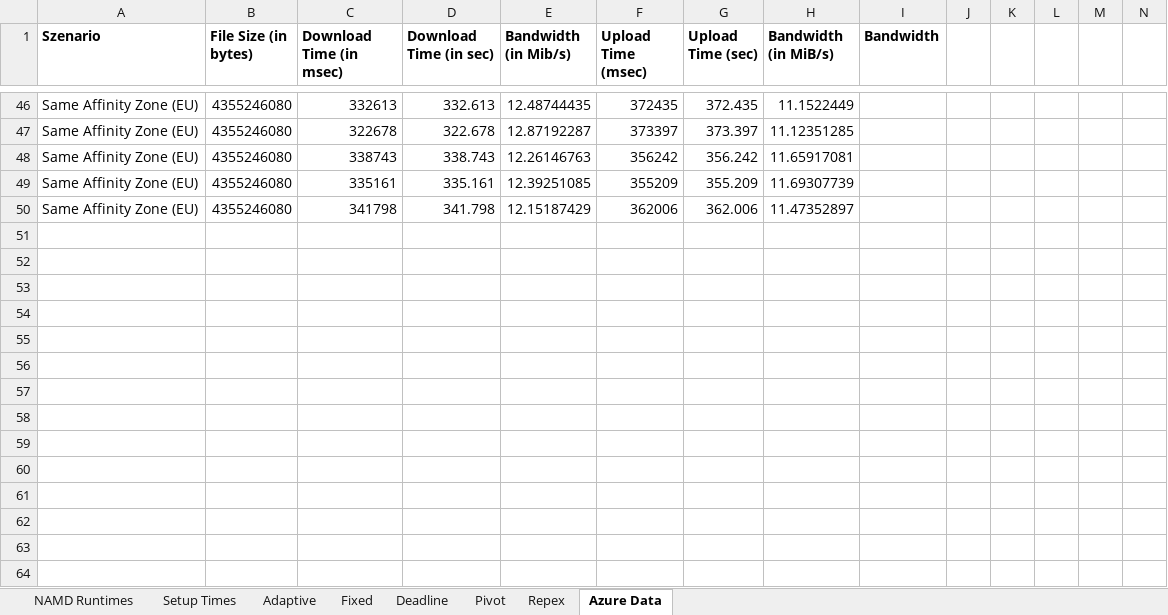
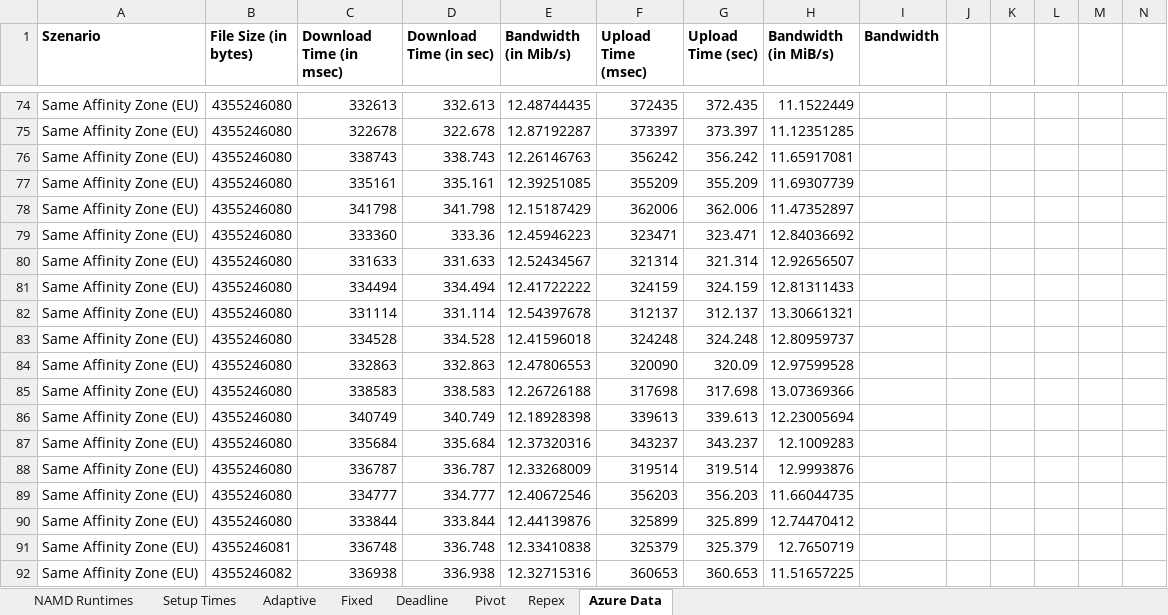
Before and after one commit to saga-project/saga-cpp-legacy-projects, an Excel workbook: papers/cloudcom10/performance/namd_runs.xlsx, sheet Azure Data, drawn as a sheet; only a part is shown, gaps mark what is left out; values as stored, in another font and other column widths than the file's, no borders; charts and pictures not drawn; rows hold the shown columns only; the diff covers the shown part only; the diff names each change by its address in the sheet, - before the commit and + after, or states it on an @@ line.

Commit message:
updated data transfer figure
git-svn-id: file://localhost/tmp/svn2git/svn@2921 defb5e50-622e-49ec-a68e-d72c7db87b45

```diff
--- a/papers/cloudcom10/performance/namd_runs.xlsx (sheet Azure Data)
+++ b/papers/cloudcom10/performance/namd_runs.xlsx (sheet Azure Data)
+row 79: Same Affinity Zone (EU) | 4355246080 | 333360 | 333.36 | 12.45946223 | 323471 | 323.471 | 12.84036692
+row 80: Same Affinity Zone (EU) | 4355246080 | 331633 | 331.633 | 12.52434567 | 321314 | 321.314 | 12.92656507
+row 81: Same Affinity Zone (EU) | 4355246080 | 334494 | 334.494 | 12.41722222 | 324159 | 324.159 | 12.81311433
+row 82: Same Affinity Zone (EU) | 4355246080 | 331114 | 331.114 | 12.54397678 | 312137 | 312.137 | 13.30661321
+row 83: Same Affinity Zone (EU) | 4355246080 | 334528 | 334.528 | 12.41596018 | 324248 | 324.248 | 12.80959737
+row 84: Same Affinity Zone (EU) | 4355246080 | 332863 | 332.863 | 12.47806553 | 320090 | 320.09 | 12.97599528
+row 85: Same Affinity Zone (EU) | 4355246080 | 338583 | 338.583 | 12.26726188 | 317698 | 317.698 | 13.07369366
+row 86: Same Affinity Zone (EU) | 4355246080 | 340749 | 340.749 | 12.18928398 | 339613 | 339.613 | 12.23005694
+row 87: Same Affinity Zone (EU) | 4355246080 | 335684 | 335.684 | 12.37320316 | 343237 | 343.237 | 12.1009283
+row 88: Same Affinity Zone (EU) | 4355246080 | 336787 | 336.787 | 12.33268009 | 319514 | 319.514 | 12.9993876
+row 89: Same Affinity Zone (EU) | 4355246080 | 334777 | 334.777 | 12.40672546 | 356203 | 356.203 | 11.66044735
+row 90: Same Affinity Zone (EU) | 4355246080 | 333844 | 333.844 | 12.44139876 | 325899 | 325.899 | 12.74470412
+row 91: Same Affinity Zone (EU) | 4355246081 | 336748 | 336.748 | 12.33410838 | 325379 | 325.379 | 12.7650719
+row 92: Same Affinity Zone (EU) | 4355246082 | 336938 | 336.938 | 12.32715316 | 360653 | 360.653 | 11.51657225
```
Also changed, not shown: 35 added rows, 7 removed rows and 35 edited cells elsewhere in this sheet, sheet Repex, sheet Setup Times, formulas that keep their value, charts or pictures, 1 other file.
